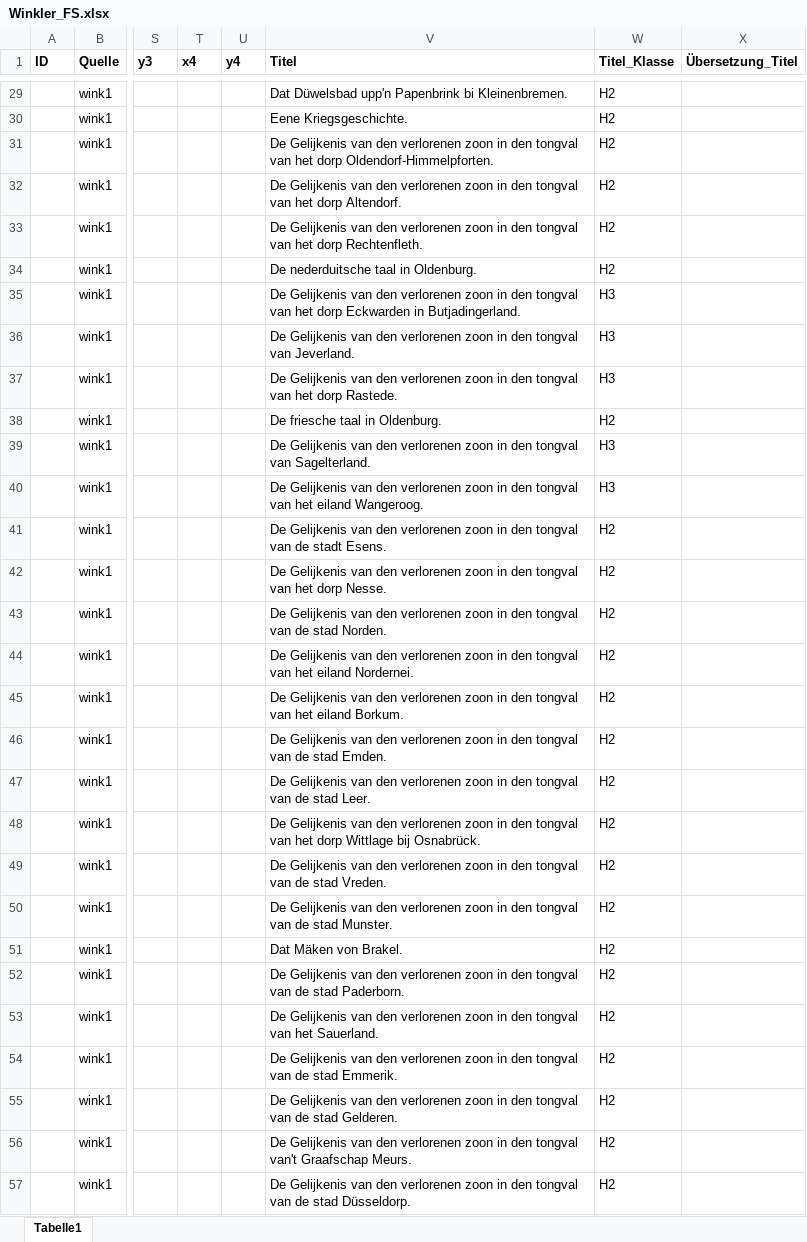
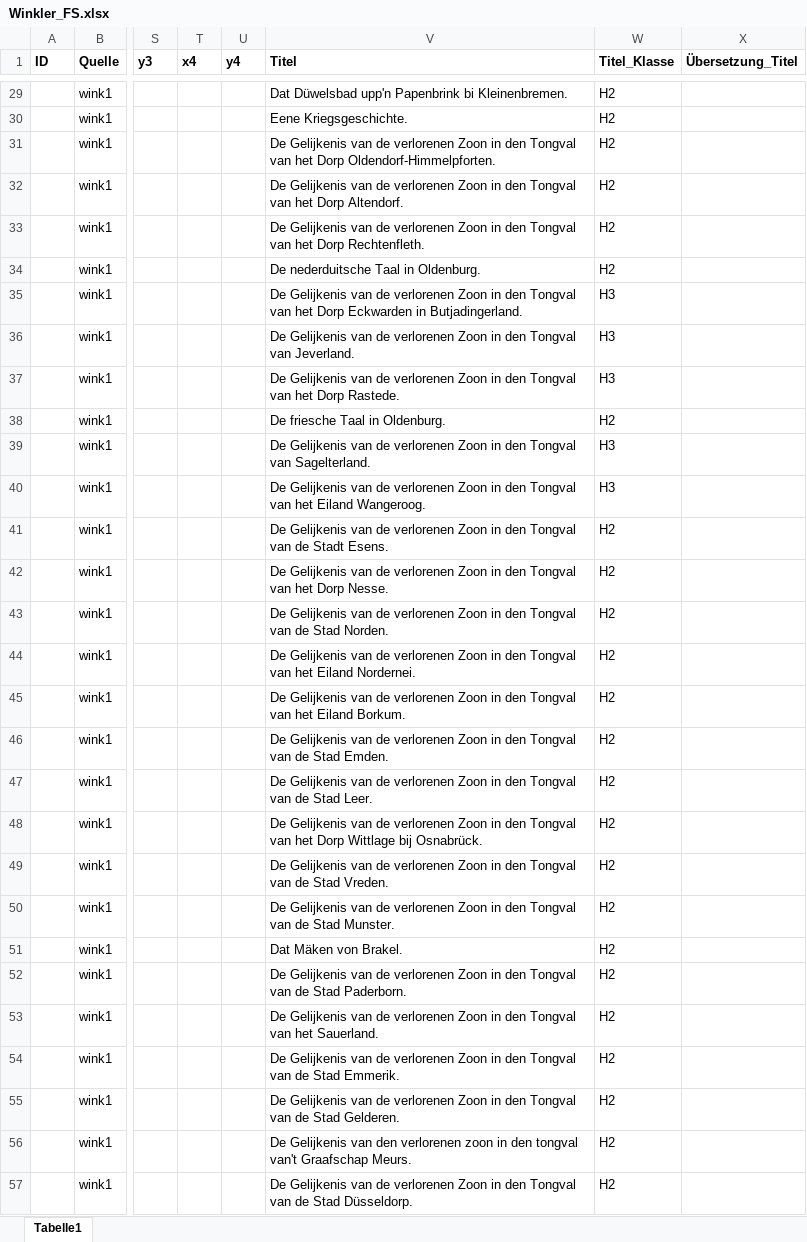
Before and after one commit to SchoenbergA/Akademie_Projekt, an Excel workbook: Datasets/Winkler/Data/Winkler_FS.xlsx, sheet Tabelle1, drawn as a sheet; only a part is shown, gaps mark what is left out; values as stored, in another font and other column widths than the file's, no borders; the diff covers the shown part only; the diff names each change by its address in the sheet, - before the commit and + after, or states it on an @@ line.

```diff
--- a/Datasets/Winkler/Data/Winkler_FS.xlsx (sheet Tabelle1)
+++ b/Datasets/Winkler/Data/Winkler_FS.xlsx (sheet Tabelle1)
-V31 (Titel): …Gelijkenis van den verlorenen zoon in den tongval van het dorp Oldendorf-Himmelpforten.
+V31 (Titel): …Gelijkenis van de verlorenen Zoon in den Tongval van het Dorp Oldendorf-Himmelpforten.
-V32 (Titel): …Gelijkenis van den verlorenen zoon in den tongval van het dorp Altendorf.
+V32 (Titel): …Gelijkenis van de verlorenen Zoon in den Tongval van het Dorp Altendorf.
-V33 (Titel): …Gelijkenis van den verlorenen zoon in den tongval van het dorp Rechtenfleth.
+V33 (Titel): …Gelijkenis van de verlorenen Zoon in den Tongval van het Dorp Rechtenfleth.
-V34 (Titel): De nederduitsche taal in Oldenburg.
+V34 (Titel): De nederduitsche Taal in Oldenburg.
-V35 (Titel): …Gelijkenis van den verlorenen zoon in den tongval van het dorp Eckwarden in…
+V35 (Titel): …Gelijkenis van de verlorenen Zoon in den Tongval van het Dorp Eckwarden in…
-V36 (Titel): …Gelijkenis van den verlorenen zoon in den tongval van Jeverland.
+V36 (Titel): …Gelijkenis van de verlorenen Zoon in den Tongval van Jeverland.
-V37 (Titel): …Gelijkenis van den verlorenen zoon in den tongval van het dorp Rastede.
+V37 (Titel): …Gelijkenis van de verlorenen Zoon in den Tongval van het Dorp Rastede.
-V38 (Titel): De friesche taal in Oldenburg.
+V38 (Titel): De friesche Taal in Oldenburg.
-V39 (Titel): …Gelijkenis van den verlorenen zoon in den tongval van Sagelterland.
+V39 (Titel): …Gelijkenis van de verlorenen Zoon in den Tongval van Sagelterland.
-V40 (Titel): …Gelijkenis van den verlorenen zoon in den tongval van het eiland Wangeroog.
+V40 (Titel): …Gelijkenis van de verlorenen Zoon in den Tongval van het Eiland Wangeroog.
-V41 (Titel): …Gelijkenis van den verlorenen zoon in den tongval van de stadt Esens.
+V41 (Titel): …Gelijkenis van de verlorenen Zoon in den Tongval van de Stadt Esens.
-V42 (Titel): …Gelijkenis van den verlorenen zoon in den tongval van het dorp Nesse.
+V42 (Titel): …Gelijkenis van de verlorenen Zoon in den Tongval van het Dorp Nesse.
-V43 (Titel): …Gelijkenis van den verlorenen zoon in den tongval van de stad Norden.
+V43 (Titel): …Gelijkenis van de verlorenen Zoon in den Tongval van de Stad Norden.
-V44 (Titel): …Gelijkenis van den verlorenen zoon in den tongval van het eiland Nordernei.
+V44 (Titel): …Gelijkenis van de verlorenen Zoon in den Tongval van het Eiland Nordernei.
-V45 (Titel): …Gelijkenis van den verlorenen zoon in den tongval van het eiland Borkum.
+V45 (Titel): …Gelijkenis van de verlorenen Zoon in den Tongval van het Eiland Borkum.
-V46 (Titel): …Gelijkenis van den verlorenen zoon in den tongval van de stad Emden.
+V46 (Titel): …Gelijkenis van de verlorenen Zoon in den Tongval van de Stad Emden.
-V47 (Titel): …Gelijkenis van den verlorenen zoon in den tongval van de stad Leer.
+V47 (Titel): …Gelijkenis van de verlorenen Zoon in den Tongval van de Stad Leer.
-V48 (Titel): …Gelijkenis van den verlorenen zoon in den tongval van het dorp Wittlage bij…
+V48 (Titel): …Gelijkenis van de verlorenen Zoon in den Tongval van het Dorp Wittlage bij…
-V49 (Titel): …Gelijkenis van den verlorenen zoon in den tongval van de stad Vreden.
+V49 (Titel): …Gelijkenis van de verlorenen Zoon in den Tongval van de Stad Vreden.
-V50 (Titel): …Gelijkenis van den verlorenen zoon in den tongval van de stad Munster.
+V50 (Titel): …Gelijkenis van de verlorenen Zoon in den Tongval van de Stad Munster.
-V52 (Titel): …Gelijkenis van den verlorenen zoon in den tongval van de stad Paderborn.
+V52 (Titel): …Gelijkenis van de verlorenen Zoon in den Tongval van de Stad Paderborn.
-V53 (Titel): …Gelijkenis van den verlorenen zoon in den tongval van het…
+V53 (Titel): …Gelijkenis van de verlorenen Zoon in den Tongval van het…
-V54 (Titel): …Gelijkenis van den verlorenen zoon in den tongval van de stad Emmerik.
+V54 (Titel): …Gelijkenis van de verlorenen Zoon in den Tongval van de Stad Emmerik.
-V55 (Titel): …Gelijkenis van den verlorenen zoon in den tongval van de stad Gelderen.
+V55 (Titel): …Gelijkenis van de verlorenen Zoon in den Tongval van de Stad Gelderen.
-V57 (Titel): …Gelijkenis van den verlorenen zoon in den tongval van de stad Düsseldorp.
+V57 (Titel): …Gelijkenis van de verlorenen Zoon in den Tongval van de Stad Düsseldorp.
```
Also changed, not shown: 37 added rows, 26 removed rows and 87 edited cells elsewhere in this sheet, Gesamttabellen/Firm_Guen_Gesamttabelle_Ortsnetz_korrigiert.xlsx.
